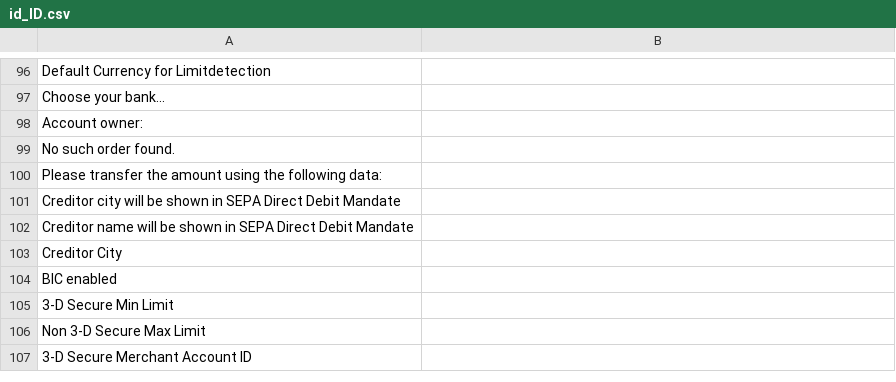
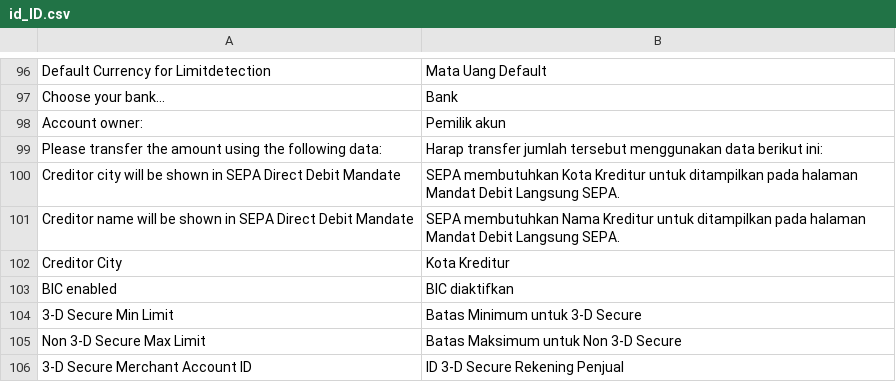
Before and after one commit to wirecard/magento2-ee, a CSV file: i18n/id_ID.csv, drawn as a sheet; only a part is shown, gaps mark what is left out; the diff covers the shown part only.

```diff
--- a/i18n/id_ID.csv
+++ b/i18n/id_ID.csv
@@ -96,12 +96,11 @@
-"Default Currency for Limitdetection",""
-"Choose your bank...",""
-"Account owner:",""
-"No such order found.",""
-"Please transfer the amount using the following data:",""
-"Creditor city will be shown in SEPA Direct Debit Mandate",""
-"Creditor name will be shown in SEPA Direct Debit Mandate",""
-"Creditor City",""
-"BIC enabled",""
-"3-D Secure Min Limit",""
-"Non 3-D Secure Max Limit",""
-"3-D Secure Merchant Account ID",""
+"Default Currency for Limitdetection","Mata Uang Default"
+"Choose your bank...","Bank"
+"Account owner:","Pemilik akun"
+"Please transfer the amount using the following data:","Harap transfer jumlah tersebut menggunakan data berikut ini:"
+"Creditor city will be shown in SEPA Direct Debit Mandate","SEPA membutuhkan Kota Kreditur untuk ditampilkan pada halaman Mandat Debit Langsung SEPA."
+"Creditor name will be shown in SEPA Direct Debit Mandate","SEPA membutuhkan Nama Kreditur untuk ditampilkan pada halaman Mandat Debit Langsung SEPA."
+"Creditor City","Kota Kreditur"
+"BIC enabled","BIC diaktifkan"
+"3-D Secure Min Limit","Batas Minimum untuk 3-D Secure"
+"Non 3-D Secure Max Limit","Batas Maksimum untuk Non 3-D Secure"
+"3-D Secure Merchant Account ID","ID 3-D Secure Rekening Penjual"
```
Also changed, not shown: 4 added rows, 4 removed rows and 24 edited cells elsewhere in this file.
